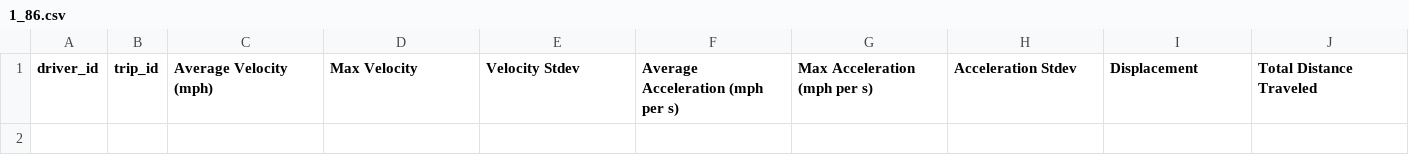
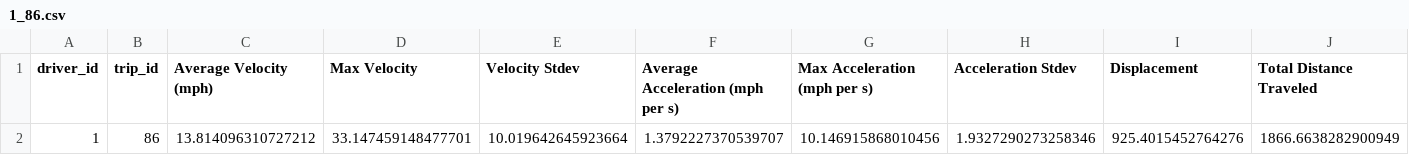
Before and after one commit to georgetown-analytics/skidmarks, a CSV file: bin/output/aggregate/1_86.csv, drawn as a sheet; only a part is shown; rows hold the shown columns only; the diff names each change by its address in the sheet, - before the commit and + after, or states it on an @@ line.

```diff
--- a/bin/output/aggregate/1_86.csv
+++ b/bin/output/aggregate/1_86.csv
+row 2: 1 | 86 | 13.814096310727212 | 33.147459148477701 | 10.019642645923664 | 1.3792227370539707 | 10.146915868010456 | 1.9327290273258346 | 925.4015452764276 | 1866.6638282900949
```
Also changed, not shown: bin/output/trip/1_126.csv, bin/output/trip/1_136.csv, 31 other files.
